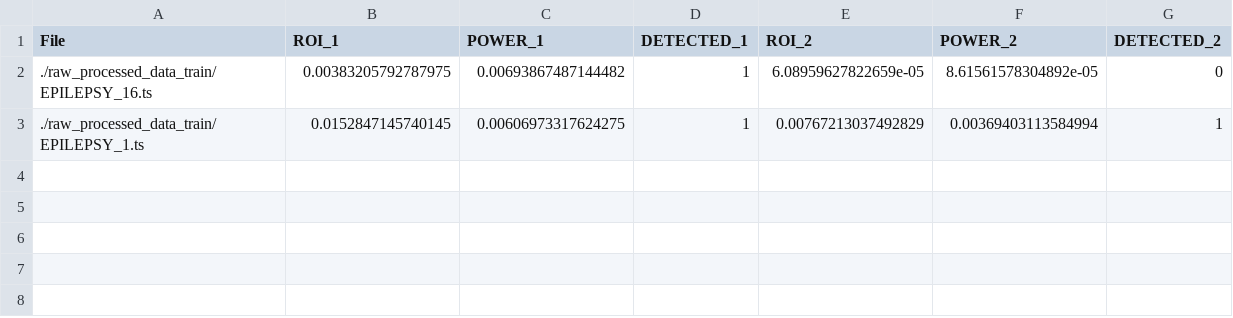
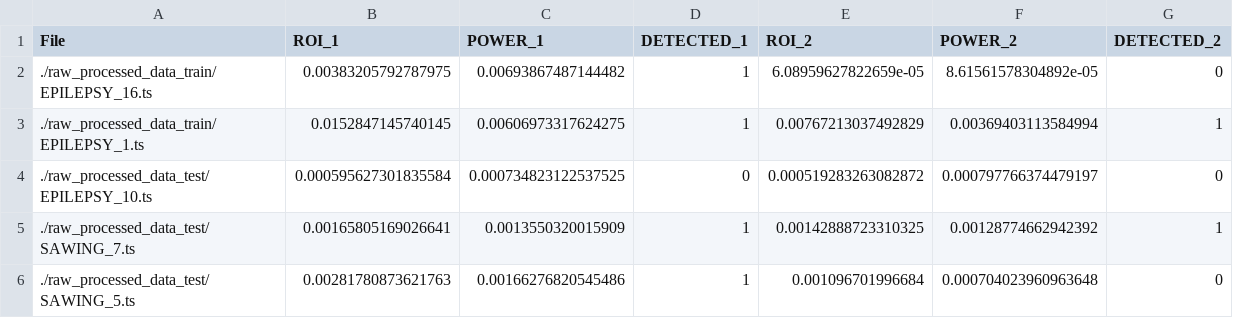
Before and after one commit to abuzar-rasool/seizure-detection, a CSV file: history.csv, drawn as a sheet; the diff names each change by its address in the sheet, - before the commit and + after, or states it on an @@ line.

```diff
--- a/history.csv
+++ b/history.csv
+row 4: ./raw_processed_data_test/EPILEPSY_10.ts | 0.000595627301835584 | 0.000734823122537525 | 0 | 0.000519283263082872 | 0.000797766374479197 | 0
+row 5: ./raw_processed_data_test/SAWING_7.ts | 0.00165805169026641 | 0.0013550320015909 | 1 | 0.00142888723310325 | 0.00128774662942392 | 1
+row 6: ./raw_processed_data_test/SAWING_5.ts | 0.00281780873621763 | 0.00166276820545486 | 1 | 0.001096701996684 | 0.000704023960963648 | 0
```
Also changed, not shown: 2 other files.
